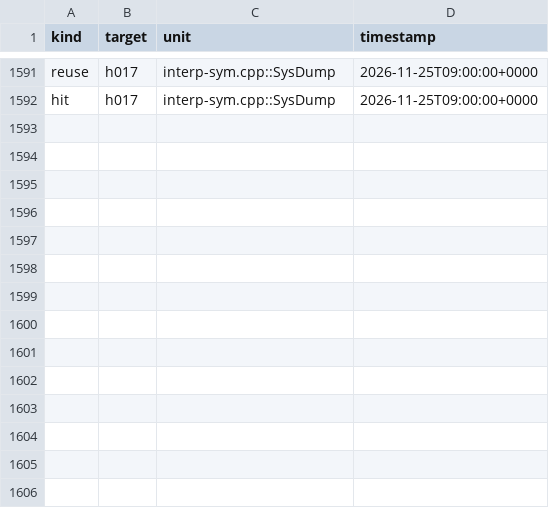
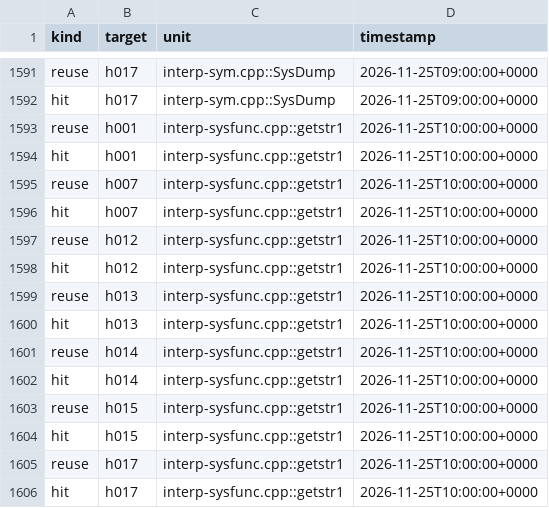
Before and after one commit to mjandrews1/mumps-research, a CSV file: wp2/logs/PRO_knowledge_events.csv, drawn as a sheet; only a part is shown, gaps mark what is left out.

Commit message:
B5 unit 138 (interp-sysfunc.cpp::getstr1): the STR_MAX line reader (vendor 79-120) - Reader io edge, EOF/-1 empty-land, >127 and <32 quantize to space, CR-continue keeps the vendor for-increment, STR_MAX-1 arm warns on stderr with 69-char preview and drains the physical line (NUL-stops-the-drain assignment-in-condition vendor bug kept), INPUT_LENGTH=10 (libmpscpp.h:79) + MumpsGlobalException throw; dead post-throw tail recorded h013; ev +14, journal +1

```diff
--- a/wp2/logs/PRO_knowledge_events.csv
+++ b/wp2/logs/PRO_knowledge_events.csv
@@ -1592 +1592,15 @@ reuse,h017,interp-sym.cpp::SysDump,2026-11-25T09:00:00+0000
 hit,h017,interp-sym.cpp::SysDump,2026-11-25T09:00:00+0000
+reuse,h001,interp-sysfunc.cpp::getstr1,2026-11-25T10:00:00+0000
+hit,h001,interp-sysfunc.cpp::getstr1,2026-11-25T10:00:00+0000
+reuse,h007,interp-sysfunc.cpp::getstr1,2026-11-25T10:00:00+0000
+hit,h007,interp-sysfunc.cpp::getstr1,2026-11-25T10:00:00+0000
+reuse,h012,interp-sysfunc.cpp::getstr1,2026-11-25T10:00:00+0000
+hit,h012,interp-sysfunc.cpp::getstr1,2026-11-25T10:00:00+0000
+reuse,h013,interp-sysfunc.cpp::getstr1,2026-11-25T10:00:00+0000
+hit,h013,interp-sysfunc.cpp::getstr1,2026-11-25T10:00:00+0000
+reuse,h014,interp-sysfunc.cpp::getstr1,2026-11-25T10:00:00+0000
+hit,h014,interp-sysfunc.cpp::getstr1,2026-11-25T10:00:00+0000
+reuse,h015,interp-sysfunc.cpp::getstr1,2026-11-25T10:00:00+0000
+hit,h015,interp-sysfunc.cpp::getstr1,2026-11-25T10:00:00+0000
+reuse,h017,interp-sysfunc.cpp::getstr1,2026-11-25T10:00:00+0000
+hit,h017,interp-sysfunc.cpp::getstr1,2026-11-25T10:00:00+0000
```
Also changed, not shown: 2 other files.
